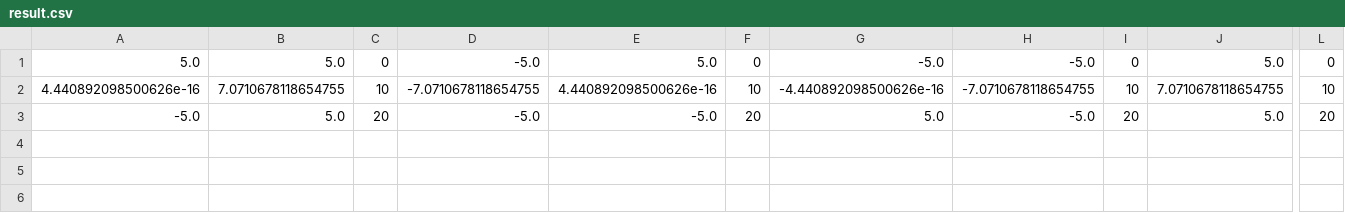
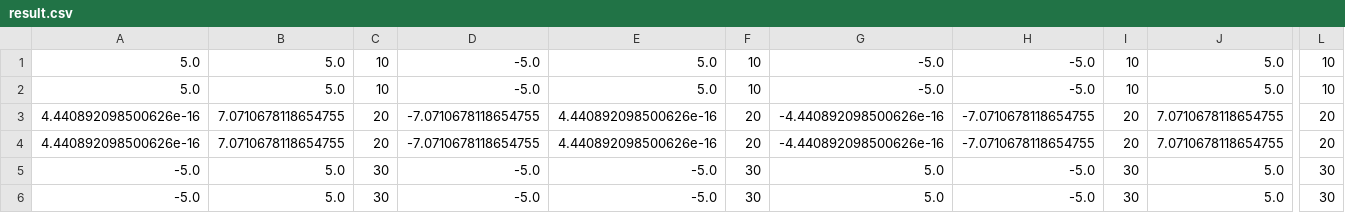
Before and after one commit to alex-pf/palma, a CSV file: result.csv, drawn as a sheet; only a part is shown, gaps mark what is left out; addresses are those after the commit; rows hold the shown columns only; the diff names each change by its address in the sheet, - before the commit and + after, or states it on an @@ line.

```diff
--- a/result.csv
+++ b/result.csv
-C1: 0
+C1: 10
-F1: 0
+F1: 10
-I1: 0
+I1: 10
-L1: 0
+L1: 10
+row 2: 5.0 | 5.0 | 10 | -5.0 | 5.0 | 10 | -5.0 | -5.0 | 10 | 5.0 | 10
-C3: 10
+C3: 20
-F3: 10
+F3: 20
-I3: 10
+I3: 20
-L3: 10
+L3: 20
+row 4: 4.440892098500626e-16 | 7.0710678118654755 | 20 | -7.0710678118654755 | 4.440892098500626e-16 | 20 | -4.440892098500626e-16 | -7.0710678118654755 | 20 | 7.0710678118654755 | 20
-C5: 20
+C5: 30
-F5: 20
+F5: 30
-I5: 20
+I5: 30
-L5: 20
+L5: 30
+row 6: -5.0 | 5.0 | 30 | -5.0 | -5.0 | 30 | 5.0 | -5.0 | 30 | 5.0 | 30
```
Also changed, not shown: 3 other files.
